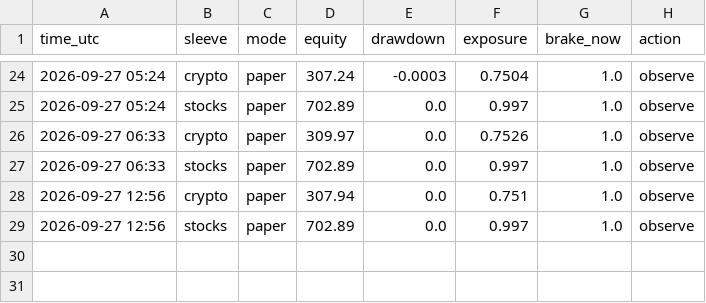
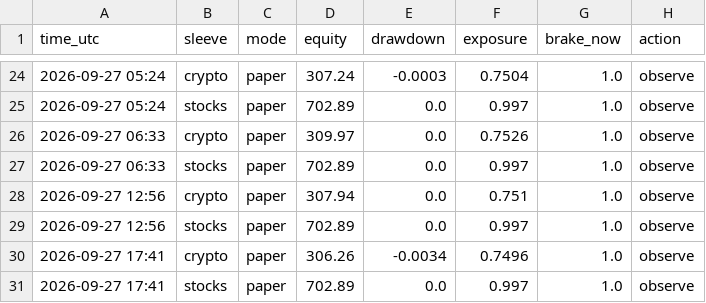
Before and after one commit to MarioB19/trading-lab, a CSV file: state/live_equity.csv, drawn as a sheet; only a part is shown, gaps mark what is left out.

```diff
--- a/state/live_equity.csv
+++ b/state/live_equity.csv
@@ -29 +29,3 @@ time_utc,sleeve,mode,equity,drawdown,exposure,brake_now,action
 2026-09-27 12:56,stocks,paper,702.89,0.0,0.997,1.0,observe
+2026-09-27 17:41,crypto,paper,306.26,-0.0034,0.7496,1.0,observe
+2026-09-27 17:41,stocks,paper,702.89,0.0,0.997,1.0,observe
```
Also changed, not shown: 1 other file.
